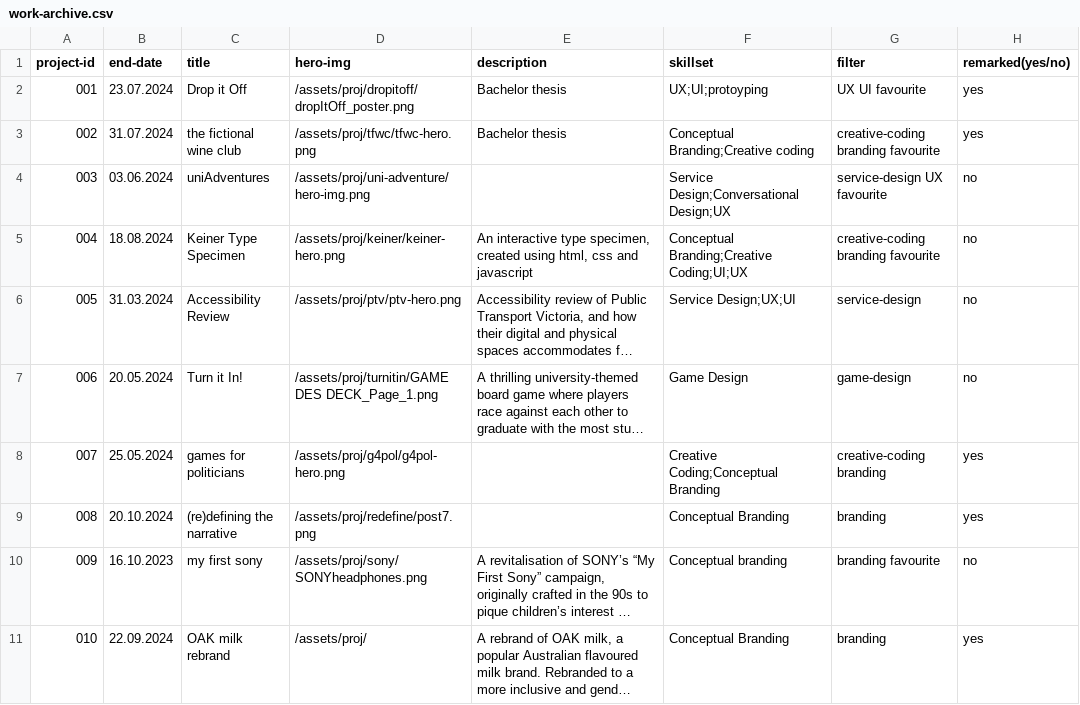
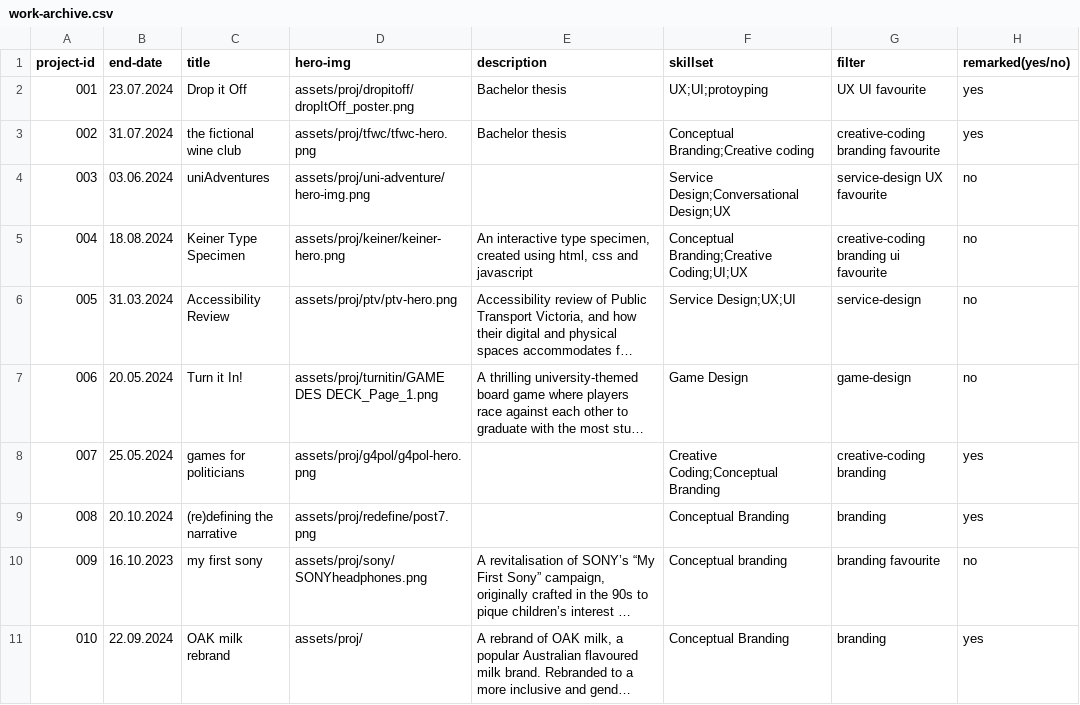
Before and after one commit to hannesofieb/folio, a CSV file: work-archive.csv, drawn as a sheet; long unchanged cells end in …; the diff names each change by its address in the sheet, - before the commit and + after, or states it on an @@ line.

Commit message:
img path fixed

```diff
--- a/work-archive.csv
+++ b/work-archive.csv
-D2 (hero-img): /assets/proj/dropitoff/dropItOff_poster.png
+D2 (hero-img): assets/proj/dropitoff/dropItOff_poster.png
-D3 (hero-img): /assets/proj/tfwc/tfwc-hero.png
+D3 (hero-img): assets/proj/tfwc/tfwc-hero.png
-D4 (hero-img): /assets/proj/uni-adventure/hero-img.png
+D4 (hero-img): assets/proj/uni-adventure/hero-img.png
-D5 (hero-img): /assets/proj/keiner/keiner-hero.png
+D5 (hero-img): assets/proj/keiner/keiner-hero.png
-G5 (filter): creative-coding branding favourite
+G5 (filter): creative-coding branding ui favourite
-D6 (hero-img): /assets/proj/ptv/ptv-hero.png
+D6 (hero-img): assets/proj/ptv/ptv-hero.png
-D7 (hero-img): /assets/proj/turnitin/GAME DES DECK_Page_1.png
+D7 (hero-img): assets/proj/turnitin/GAME DES DECK_Page_1.png
-D8 (hero-img): /assets/proj/g4pol/g4pol-hero.png
+D8 (hero-img): assets/proj/g4pol/g4pol-hero.png
-D9 (hero-img): /assets/proj/redefine/post7.png
+D9 (hero-img): assets/proj/redefine/post7.png
-D10 (hero-img): /assets/proj/sony/SONYheadphones.png
+D10 (hero-img): assets/proj/sony/SONYheadphones.png
-D11 (hero-img): /assets/proj/
+D11 (hero-img): assets/proj/
```
